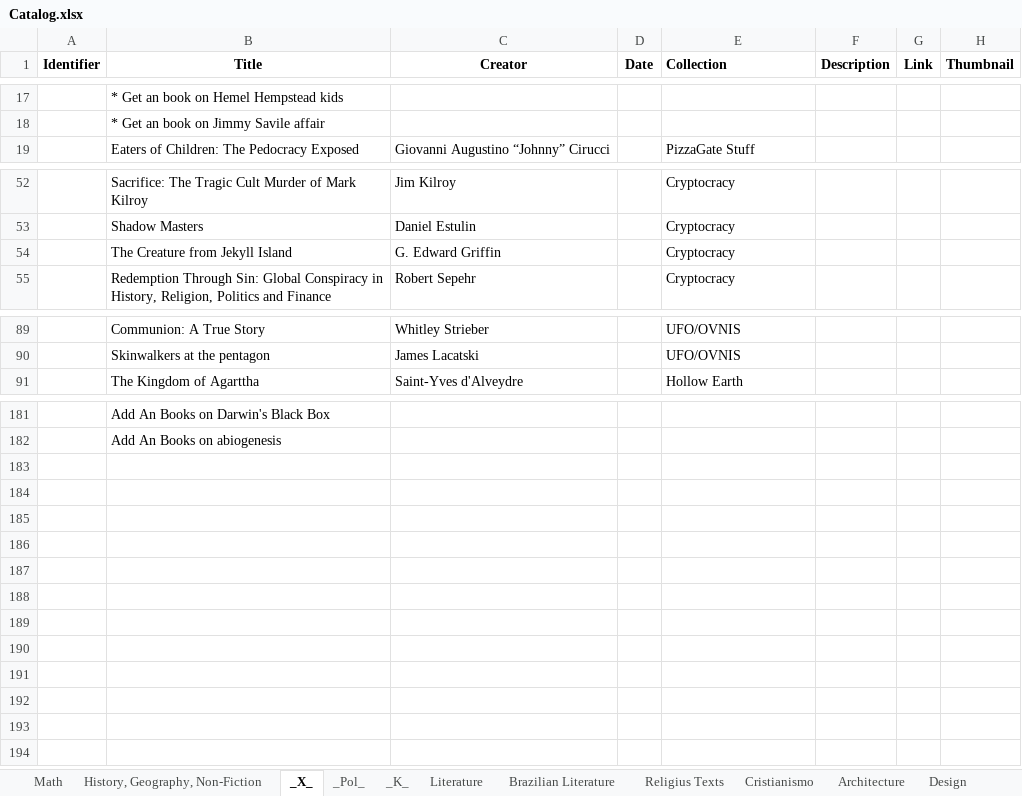
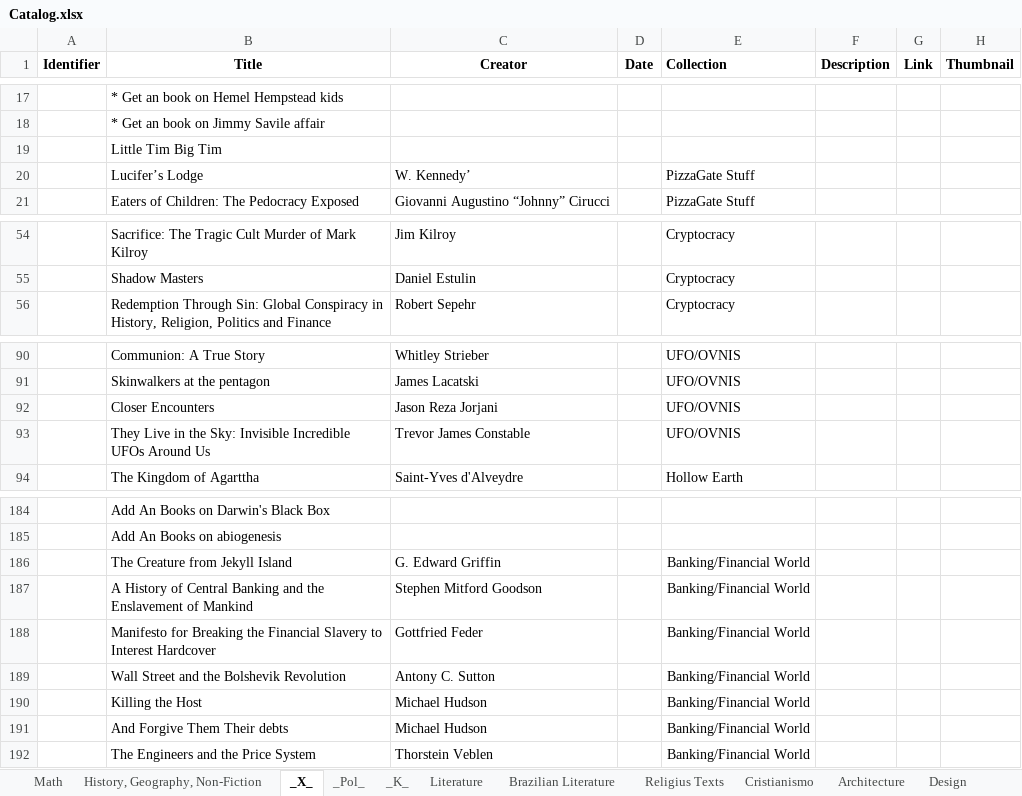
Before and after one commit to GabrielCalheiros/Biblioteca_Bases, an Excel workbook: Catalog.xlsx, sheet _X_, drawn as a sheet; only a part is shown, gaps mark what is left out; values as stored, in another font and other column widths than the file's, no borders; removed rows and columns are numbered as before the commit, all else as after; the diff covers the shown part only; the diff names each change by its address in the sheet, - before the commit and + after, or states it on an @@ line.

```diff
--- a/Catalog.xlsx (sheet _X_)
+++ b/Catalog.xlsx (sheet _X_)
+row 19:  | Little Tim Big Tim
+row 20:  | Lucifer’s Lodge | W. Kennedy’ |  | PizzaGate Stuff
-row 54:  | The Creature from Jekyll Island | G. Edward Griffin |  | Cryptocracy
+row 92:  | Closer Encounters | Jason Reza Jorjani |  | UFO/OVNIS
+row 93:  | They Live in the Sky: Invisible Incredible UFOs Around Us | Trevor James Constable |  | UFO/OVNIS
+row 186:  | The Creature from Jekyll Island | G. Edward Griffin |  | Banking/Financial World
+row 187:  | A History of Central Banking and the Enslavement of Mankind | Stephen Mitford Goodson |  | Banking/Financial World
+row 188:  | Manifesto for Breaking the Financial Slavery to Interest Hardcover | Gottfried Feder |  | Banking/Financial World
+row 189:  | Wall Street and the Bolshevik Revolution | Antony C. Sutton |  | Banking/Financial World
+row 190:  | Killing the Host | Michael Hudson |  | Banking/Financial World
+row 191:  | And Forgive Them Their debts | Michael Hudson |  | Banking/Financial World
+row 192:  | The Engineers and the Price System | Thorstein Veblen |  | Banking/Financial World
```
Also changed, not shown: 1 added row, 1 removed row and 1 edited cell elsewhere in this sheet, sheet _Pol_, sheet History, Geography, Non-Fiction, sheet Literature, 3 other files.
